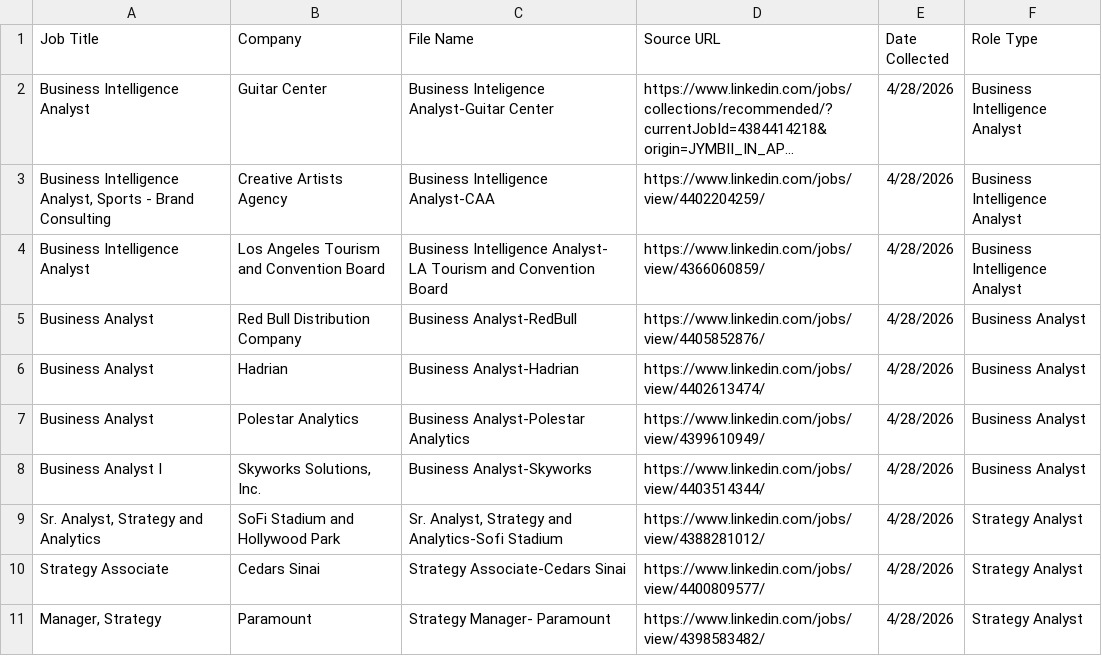
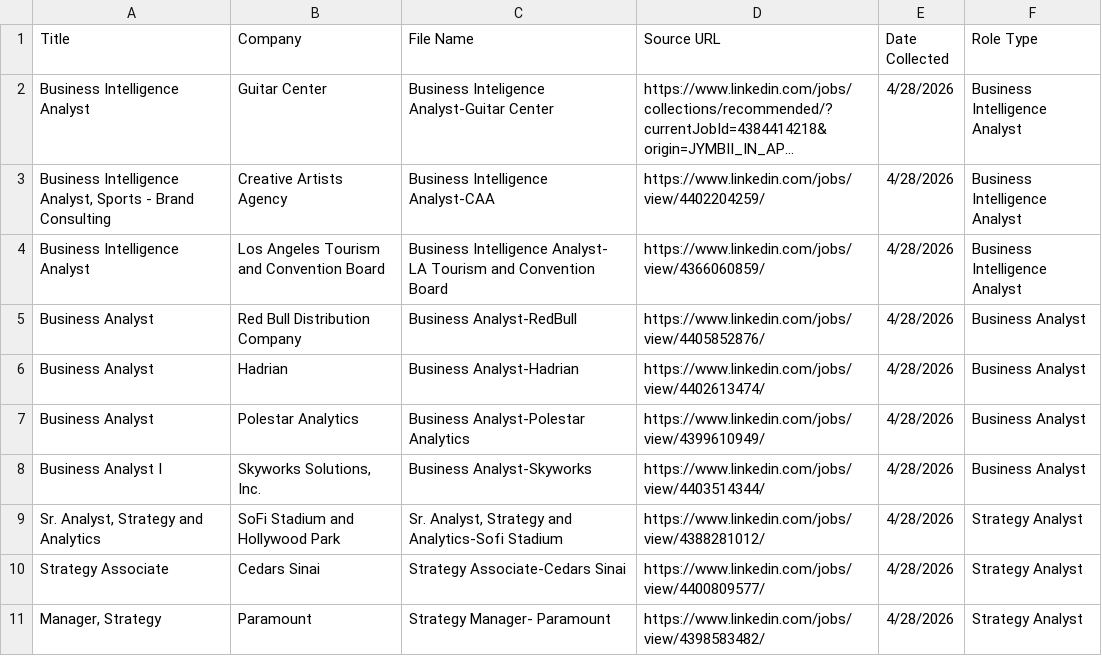
Before and after one commit to ysasson-portfolio/text-analytics-spring-2026, a CSV file: assignment_5/data/jd_metadata.csv, drawn as a sheet; long unchanged cells end in …; the diff names each change by its address in the sheet, - before the commit and + after, or states it on an @@ line.

Commit message:
Update jd_metadata.csv

```diff
--- a/assignment_5/data/jd_metadata.csv
+++ b/assignment_5/data/jd_metadata.csv
-A1: Job Title
+A1: Title
```
